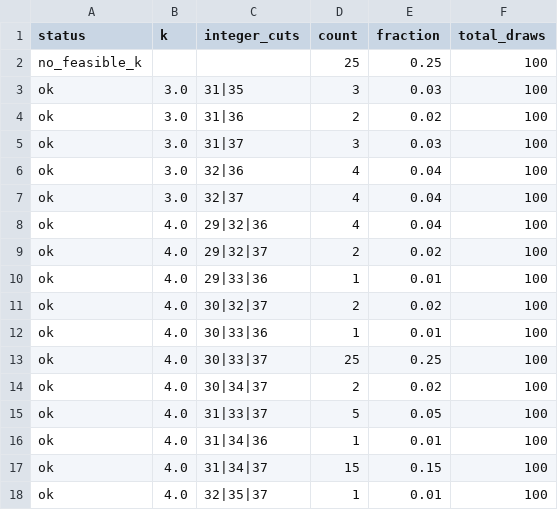
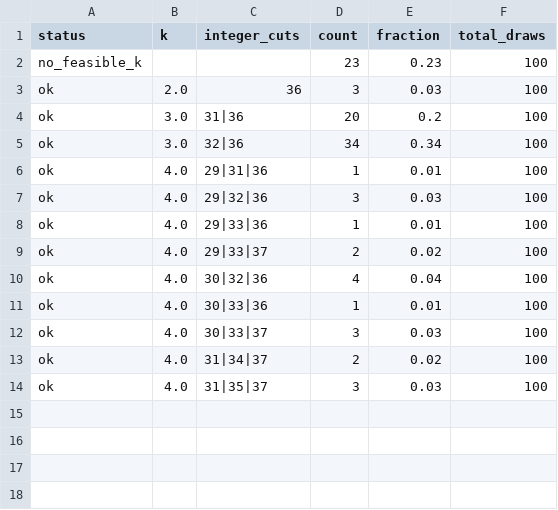
Before and after one commit to youagainchen/cumcm-2025-c-nipt, a CSV file: outputs/q3_boundary_stability.csv, drawn as a sheet.

```diff
--- a/outputs/q3_boundary_stability.csv
+++ b/outputs/q3_boundary_stability.csv
@@ -1,18 +1,14 @@
 status,k,integer_cuts,count,fraction,total_draws
-no_feasible_k,,,25,0.25,100
-ok,3.0,31|35,3,0.03,100
-ok,3.0,31|36,2,0.02,100
-ok,3.0,31|37,3,0.03,100
-ok,3.0,32|36,4,0.04,100
-ok,3.0,32|37,4,0.04,100
-ok,4.0,29|32|36,4,0.04,100
-ok,4.0,29|32|37,2,0.02,100
+no_feasible_k,,,23,0.23,100
+ok,2.0,36,3,0.03,100
+ok,3.0,31|36,20,0.2,100
+ok,3.0,32|36,34,0.34,100
+ok,4.0,29|31|36,1,0.01,100
+ok,4.0,29|32|36,3,0.03,100
 ok,4.0,29|33|36,1,0.01,100
-ok,4.0,30|32|37,2,0.02,100
+ok,4.0,29|33|37,2,0.02,100
+ok,4.0,30|32|36,4,0.04,100
 ok,4.0,30|33|36,1,0.01,100
-ok,4.0,30|33|37,25,0.25,100
-ok,4.0,30|34|37,2,0.02,100
-ok,4.0,31|33|37,5,0.05,100
-ok,4.0,31|34|36,1,0.01,100
-ok,4.0,31|34|37,15,0.15,100
-ok,4.0,32|35|37,1,0.01,100
+ok,4.0,30|33|37,3,0.03,100
+ok,4.0,31|34|37,2,0.02,100
+ok,4.0,31|35|37,3,0.03,100
```
Also changed, not shown: outputs/q3_exact_groups.csv, outputs/q3_groups.csv, 6 other files.
